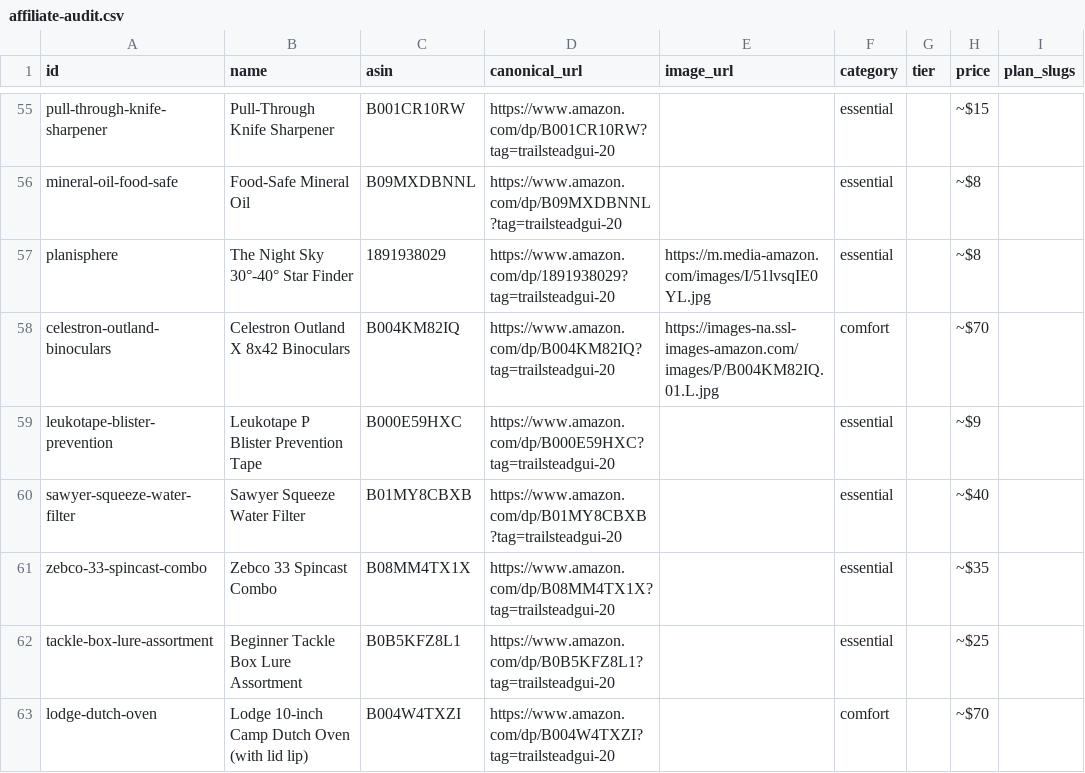
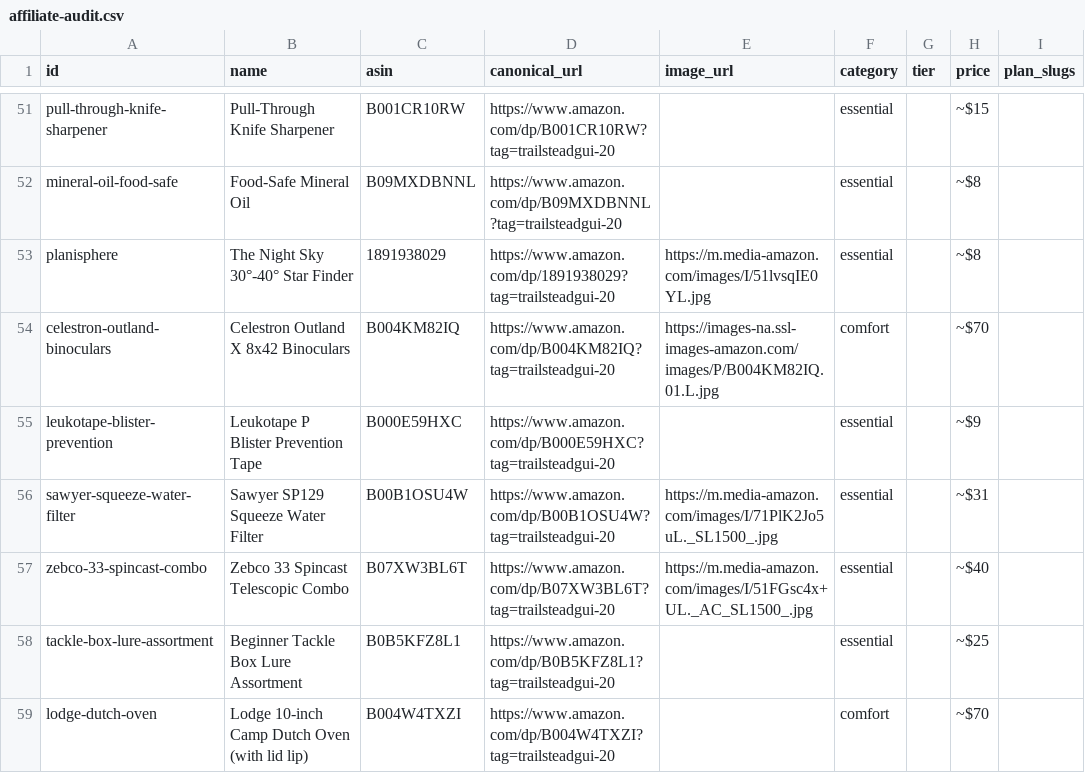
Before and after one commit to wtblacklock/trailsteadguide, a CSV file: data/affiliate-audit.csv, drawn as a sheet; only a part is shown, gaps mark what is left out; addresses are those after the commit; the diff covers the shown part only; the diff names each change by its address in the sheet, - before the commit and + after, or states it on an @@ line.

```diff
--- a/data/affiliate-audit.csv
+++ b/data/affiliate-audit.csv
-B56 (name): Sawyer Squeeze Water Filter
+B56 (name): Sawyer SP129 Squeeze Water Filter
-C56 (asin): B01MY8CBXB
+C56 (asin): B00B1OSU4W
-D56 (canonical_url): https://www.amazon.com/dp/B01MY8CBXB?tag=trailsteadgui-20
+D56 (canonical_url): https://www.amazon.com/dp/B00B1OSU4W?tag=trailsteadgui-20
-E56 (image_url): (empty)
+E56 (image_url): https://m.media-amazon.com/images/I/71PlK2Jo5uL._SL1500_.jpg
-H56 (price): ~$40
+H56 (price): ~$31
-B57 (name): Zebco 33 Spincast Combo
+B57 (name): Zebco 33 Spincast Telescopic Combo
-C57 (asin): B08MM4TX1X
+C57 (asin): B07XW3BL6T
-D57 (canonical_url): https://www.amazon.com/dp/B08MM4TX1X?tag=trailsteadgui-20
+D57 (canonical_url): https://www.amazon.com/dp/B07XW3BL6T?tag=trailsteadgui-20
-E57 (image_url): (empty)
+E57 (image_url): https://m.media-amazon.com/images/I/51FGsc4x+UL._AC_SL1500_.jpg
-H57 (price): ~$35
+H57 (price): ~$40
```
Also changed, not shown: 6 added rows, 2 removed rows, 2 moved rows and 20 edited cells elsewhere in this file, 30 other files.
